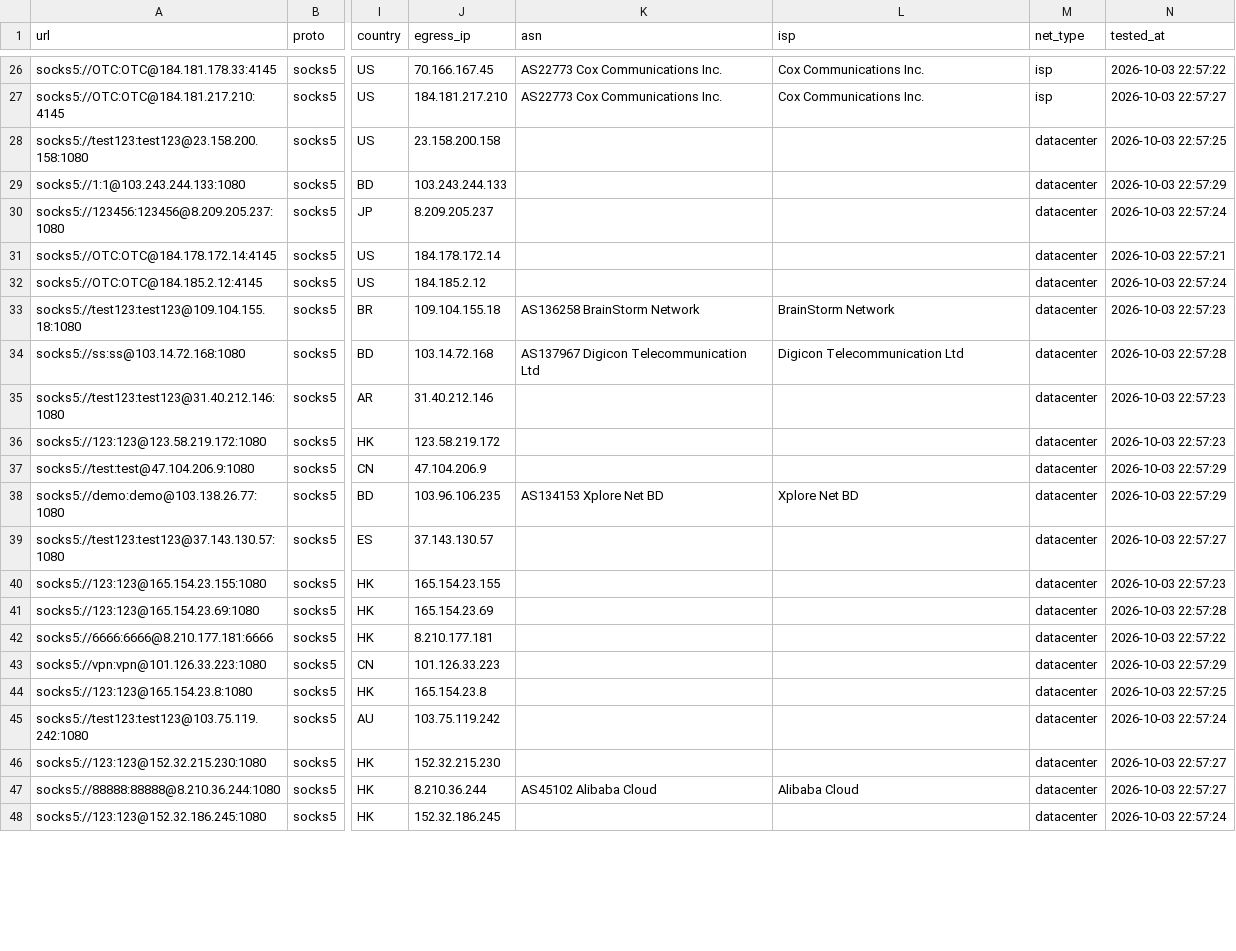
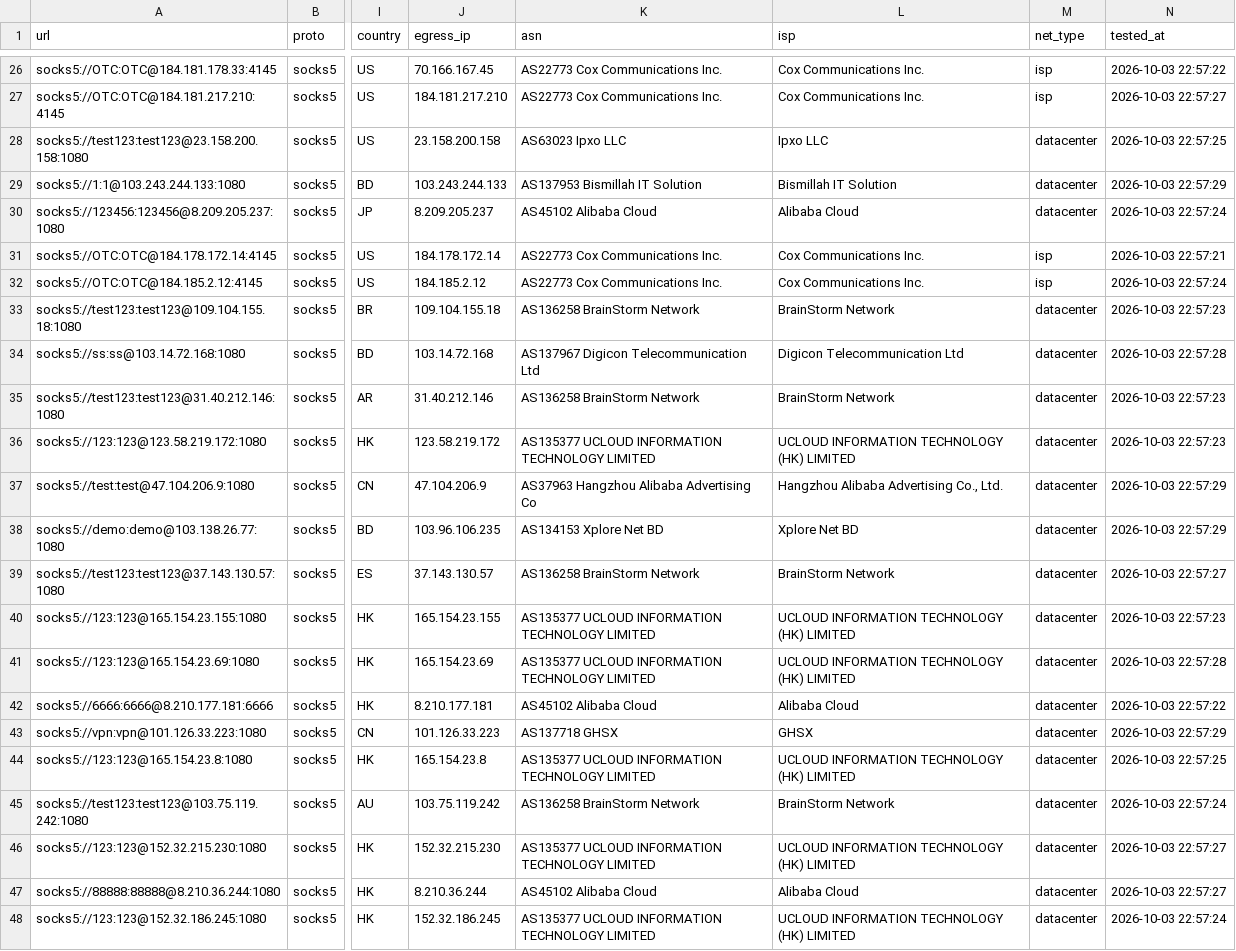
Before and after one commit to skfoa/tg-proxy-fetcher, a CSV file: data/proxies/socks5.csv, drawn as a sheet; only a part is shown, gaps mark what is left out; the diff covers the shown part only; the diff names each change by its address in the sheet, - before the commit and + after, or states it on an @@ line.

```diff
--- a/data/proxies/socks5.csv
+++ b/data/proxies/socks5.csv
-K28 (asn): (empty)
+K28 (asn): AS63023 Ipxo LLC
-L28 (isp): (empty)
+L28 (isp): Ipxo LLC
-K29 (asn): (empty)
+K29 (asn): AS137953 Bismillah IT Solution
-L29 (isp): (empty)
+L29 (isp): Bismillah IT Solution
-K30 (asn): (empty)
+K30 (asn): AS45102 Alibaba Cloud
-L30 (isp): (empty)
+L30 (isp): Alibaba Cloud
-K31:K32 (asn): (empty)
+K31:K32 (asn): AS22773 Cox Communications Inc.
-L31:L32 (isp): (empty)
+L31:L32 (isp): Cox Communications Inc.
-M31:M32 (net_type): datacenter
+M31:M32 (net_type): isp
-K35 (asn): (empty)
+K35 (asn): AS136258 BrainStorm Network
-L35 (isp): (empty)
+L35 (isp): BrainStorm Network
-K36 (asn): (empty)
+K36 (asn): AS135377 UCLOUD INFORMATION TECHNOLOGY LIMITED
-L36 (isp): (empty)
+L36 (isp): UCLOUD INFORMATION TECHNOLOGY (HK) LIMITED
-K37 (asn): (empty)
+K37 (asn): AS37963 Hangzhou Alibaba Advertising Co
-L37 (isp): (empty)
+L37 (isp): Hangzhou Alibaba Advertising Co., Ltd.
-K39 (asn): (empty)
+K39 (asn): AS136258 BrainStorm Network
-L39 (isp): (empty)
+L39 (isp): BrainStorm Network
-K40:K41 (asn): (empty)
+K40:K41 (asn): AS135377 UCLOUD INFORMATION TECHNOLOGY LIMITED
-L40:L41 (isp): (empty)
+L40:L41 (isp): UCLOUD INFORMATION TECHNOLOGY (HK) LIMITED
-K42 (asn): (empty)
+K42 (asn): AS45102 Alibaba Cloud
-L42 (isp): (empty)
+L42 (isp): Alibaba Cloud
-K43 (asn): (empty)
+K43 (asn): AS137718 GHSX
-L43 (isp): (empty)
+L43 (isp): GHSX
-K44 (asn): (empty)
+K44 (asn): AS135377 UCLOUD INFORMATION TECHNOLOGY LIMITED
-L44 (isp): (empty)
+L44 (isp): UCLOUD INFORMATION TECHNOLOGY (HK) LIMITED
-K45 (asn): (empty)
+K45 (asn): AS136258 BrainStorm Network
-L45 (isp): (empty)
+L45 (isp): BrainStorm Network
-K46 (asn): (empty)
+K46 (asn): AS135377 UCLOUD INFORMATION TECHNOLOGY LIMITED
-L46 (isp): (empty)
+L46 (isp): UCLOUD INFORMATION TECHNOLOGY (HK) LIMITED
-K48 (asn): (empty)
+K48 (asn): AS135377 UCLOUD INFORMATION TECHNOLOGY LIMITED
-L48 (isp): (empty)
+L48 (isp): UCLOUD INFORMATION TECHNOLOGY (HK) LIMITED
```
Also changed, not shown: 111 edited cells elsewhere in this file, 10 other files.
